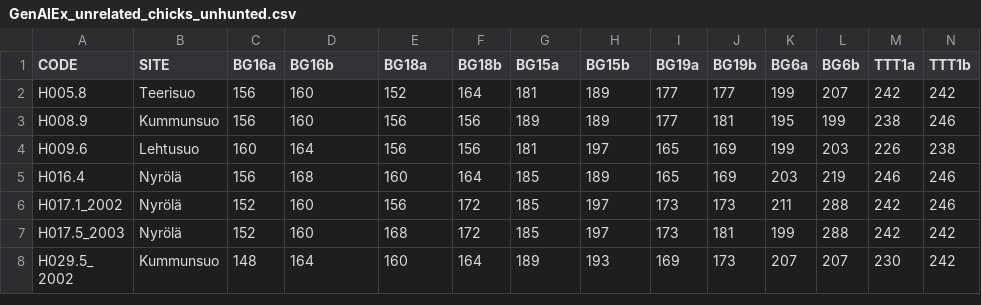
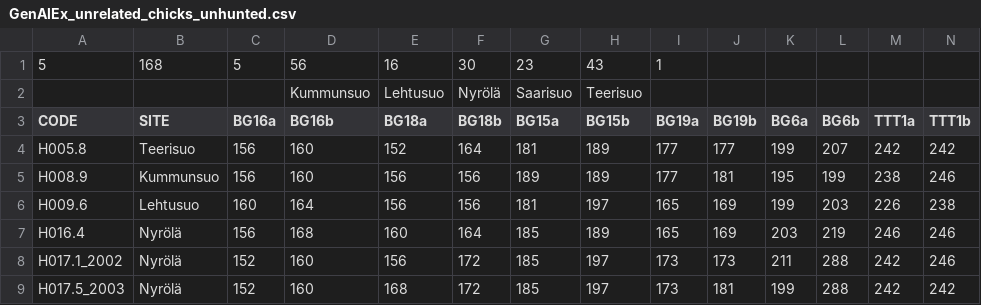
Before and after one commit to rshuhuachen/blackgrouse-hunting, a CSV file: data/cleandata/SplitHuntedUnhunted/GenAlEx_unrelated_chicks_unhunted.csv, drawn as a sheet; only a part is shown; the shorter side is filled out with more unchanged rows; rows hold the shown columns only; the diff names each change by its address in the sheet, - before the commit and + after, or states it on an @@ line.

```diff
--- a/data/cleandata/SplitHuntedUnhunted/GenAlEx_unrelated_chicks_unhunted.csv
+++ b/data/cleandata/SplitHuntedUnhunted/GenAlEx_unrelated_chicks_unhunted.csv
+row 1: 5 | 168 | 5 | 56 | 16 | 30 | 23 | 43 | 1
+row 2:  |  |  | Kummunsuo | Lehtusuo | Nyrölä | Saarisuo | Teerisuo
```
Also changed, not shown: data/cleandata/SplitHuntedUnhunted/GenAlEx_unrelated_chicks_hunted.csv, 11 other files.
